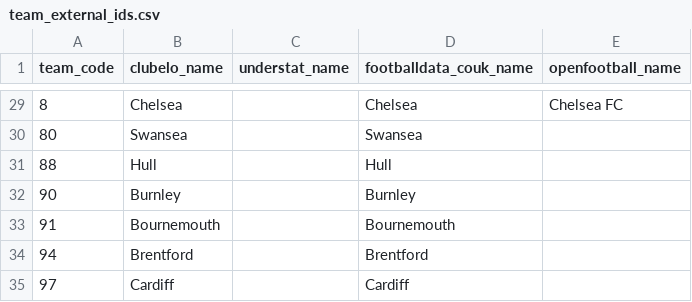
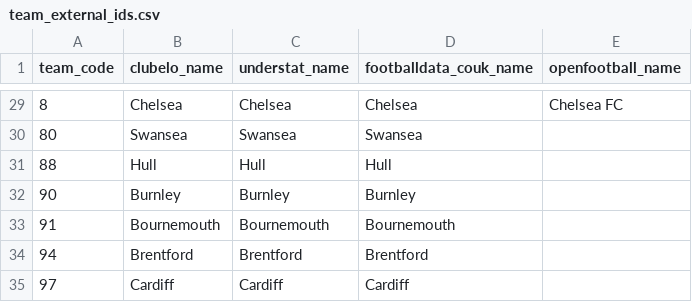
Before and after one commit to jhkidd/FantasyPremierLeaguePredictions, a CSV file: data/crosswalk/team_external_ids.csv, drawn as a sheet; only a part is shown, gaps mark what is left out; the diff covers the shown part only.

```diff
--- a/data/crosswalk/team_external_ids.csv
+++ b/data/crosswalk/team_external_ids.csv
@@ -29,7 +29,7 @@ team_code,clubelo_name,understat_name,footballdata_couk_name,openfootball_name
-8,Chelsea,,Chelsea,Chelsea FC
-80,Swansea,,Swansea,
-88,Hull,,Hull,
-90,Burnley,,Burnley,
-91,Bournemouth,,Bournemouth,
-94,Brentford,,Brentford,
-97,Cardiff,,Cardiff,
+8,Chelsea,Chelsea,Chelsea,Chelsea FC
+80,Swansea,Swansea,Swansea,
+88,Hull,Hull,Hull,
+90,Burnley,Burnley,Burnley,
+91,Bournemouth,Bournemouth,Bournemouth,
+94,Brentford,Brentford,Brentford,
+97,Cardiff,Cardiff,Cardiff,
```
Also changed, not shown: 27 edited cells elsewhere in this file.
